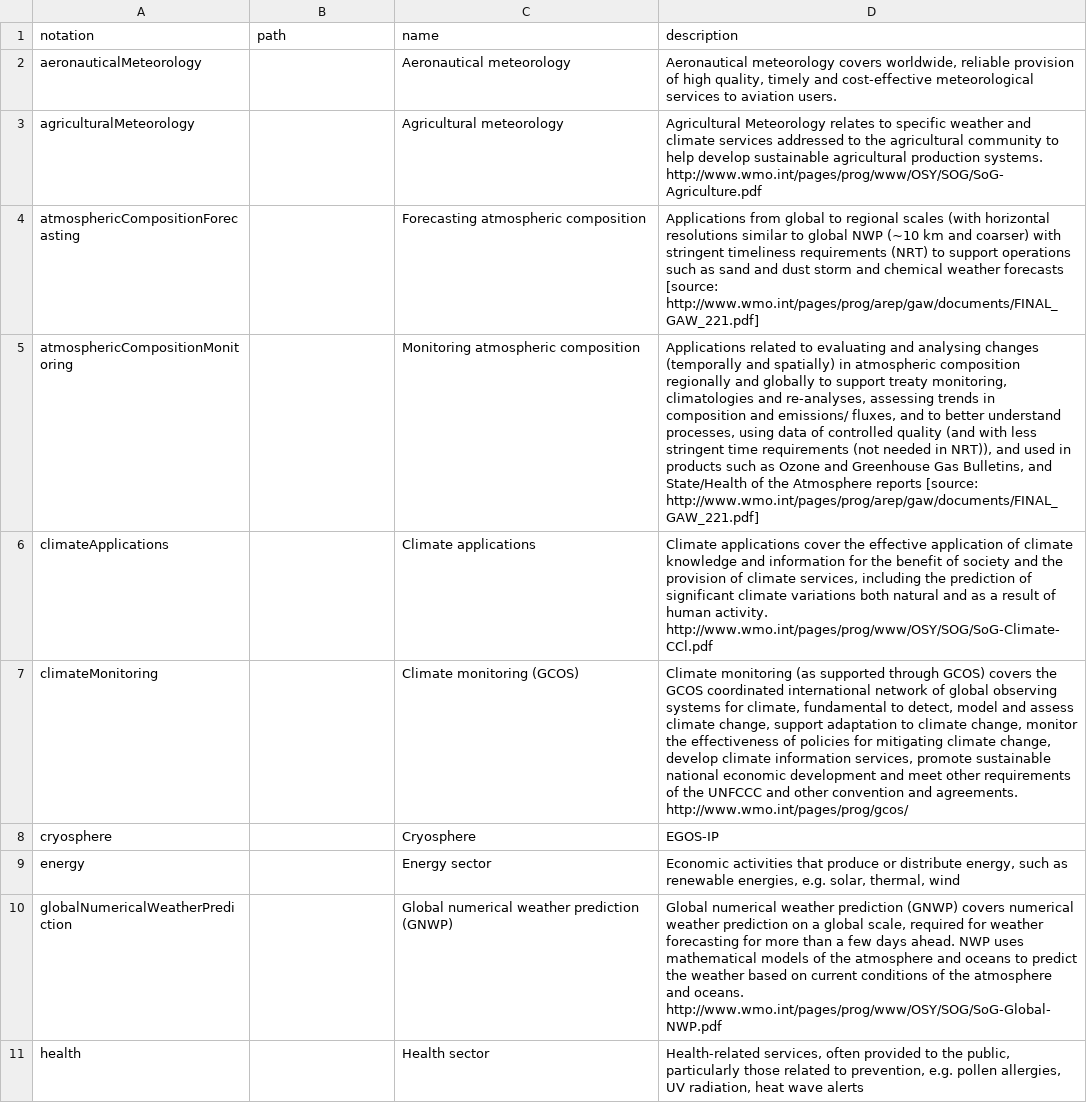
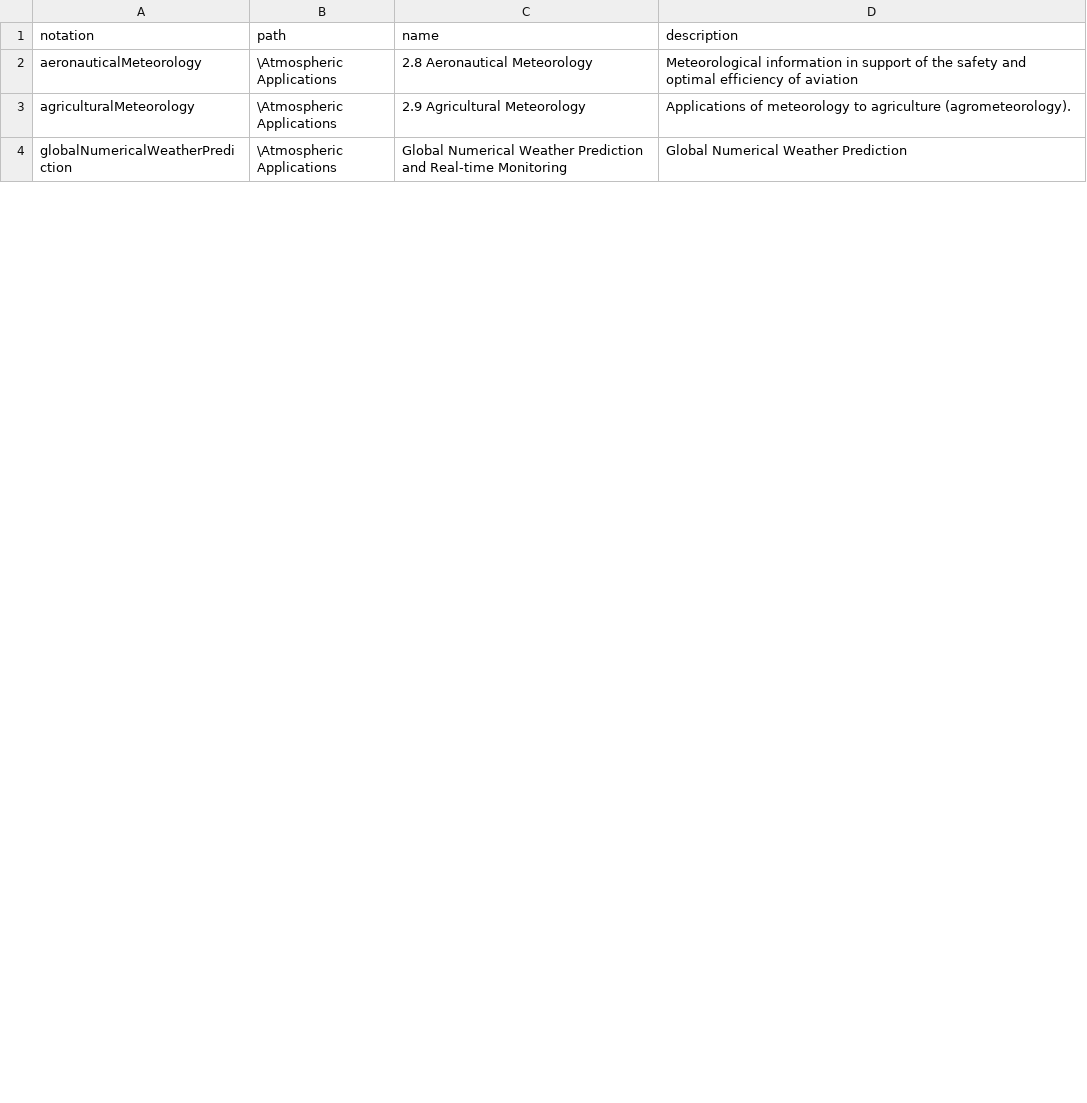
Before and after one commit to MKrieger29/wmds, a CSV file: tables_en/2-01.csv, drawn as a sheet; only a part is shown; removed rows and columns are numbered as before the commit, all else as after; the diff covers the shown part only; the diff names each change by its address in the sheet, - before the commit and + after, or states it on an @@ line.

Commit message:
issue #438; add new, remove old, create notations

```diff
--- a/tables_en/2-01.csv
+++ b/tables_en/2-01.csv
-B2:B3 (path): (empty)
+B2:B3 (path): \Atmospheric Applications
-C2 (name): Aeronautical meteorology
+C2 (name): 2.8 Aeronautical Meteorology
-D2 (description): Aeronautical meteorology covers worldwide, reliable provision of high quality, timely and cost-effective meteorological services to aviation users.
+D2 (description): Meteorological information in support of the safety and optimal efficiency of aviation
-C3 (name): Agricultural meteorology
+C3 (name): 2.9 Agricultural Meteorology
-D3 (description): Agricultural Meteorology relates to specific weather and climate services addressed to the agricultural community to help develop sustainable agricultural production systems. http://www.wmo.int/pages/prog/www/OSY/SOG/SoG-Agriculture.pdf
+D3 (description): Applications of meteorology to agriculture (agrometeorology).
-row 4: atmosphericCompositionForecasting |  | Forecasting atmospheric composition | Applications from global to regional scales (with horizontal resolutions similar to global NWP (~10 km and coarser) with stringent timeliness requirements (NRT) to support operations such as sand and dust storm and chemical weather forecasts [source: http://www.wmo.int/pages/prog/arep/gaw/documents/FINAL_GAW_221.pdf]
-row 5: atmosphericCompositionMonitoring |  | Monitoring atmospheric composition | Applications related to evaluating and analysing changes (temporally and spatially) in atmospheric composition regionally and globally to support treaty monitoring, climatologies and re-analyses, assessing trends in composition and emissions/ fluxes, and to better understand processes, using data of controlled quality (and with less stringent time requirements (not needed in NRT)), and used in products such as Ozone and Greenhouse Gas Bulletins, and State/Health of the Atmosphere reports [source: http://www.wmo.int/pages/prog/arep/gaw/documents/FINAL_GAW_221.pdf]
-row 6: climateApplications |  | Climate applications | Climate applications cover the effective application of climate knowledge and information for the benefit of society and the provision of climate services, including the prediction of significant climate variations both natural and as a result of human activity. http://www.wmo.int/pages/prog/www/OSY/SOG/SoG-Climate- CCl.pdf
-row 7: climateMonitoring |  | Climate monitoring (GCOS) | Climate monitoring (as supported through GCOS) covers the GCOS coordinated international network of global observing systems for climate, fundamental to detect, model and assess climate change, support adaptation to climate change, monitor the effectiveness of policies for mitigating climate change, develop climate information services, promote sustainable national economic development and meet other requirements of the UNFCCC and other convention and agreements. http://www.wmo.int/pages/prog/gcos/
-row 8: cryosphere |  | Cryosphere | EGOS-IP
-row 9: energy |  | Energy sector | Economic activities that produce or distribute energy, such as renewable energies, e.g. solar, thermal, wind
-B4 (path): (empty)
+B4 (path): \Atmospheric Applications
-C4 (name): Global numerical weather prediction (GNWP)
+C4 (name): Global Numerical Weather Prediction and Real-time Monitoring
-D4 (description): Global numerical weather prediction (GNWP) covers numerical weather prediction on a global scale, required for weather forecasting for more than a few days ahead. NWP uses mathematical models of the atmosphere and oceans to predict the weather based on current conditions of the atmosphere and oceans. http://www.wmo.int/pages/prog/www/OSY/SOG/SoG-Global-NWP.pdf
+D4 (description): Global Numerical Weather Prediction
-row 11: health |  | Health sector | Health-related services, often provided to the public, particularly those related to prevention, e.g. pollen allergies, UV radiation, heat wave alerts
```
Also changed, not shown: 21 added rows, 6 removed rows and 12 edited cells elsewhere in this file.
